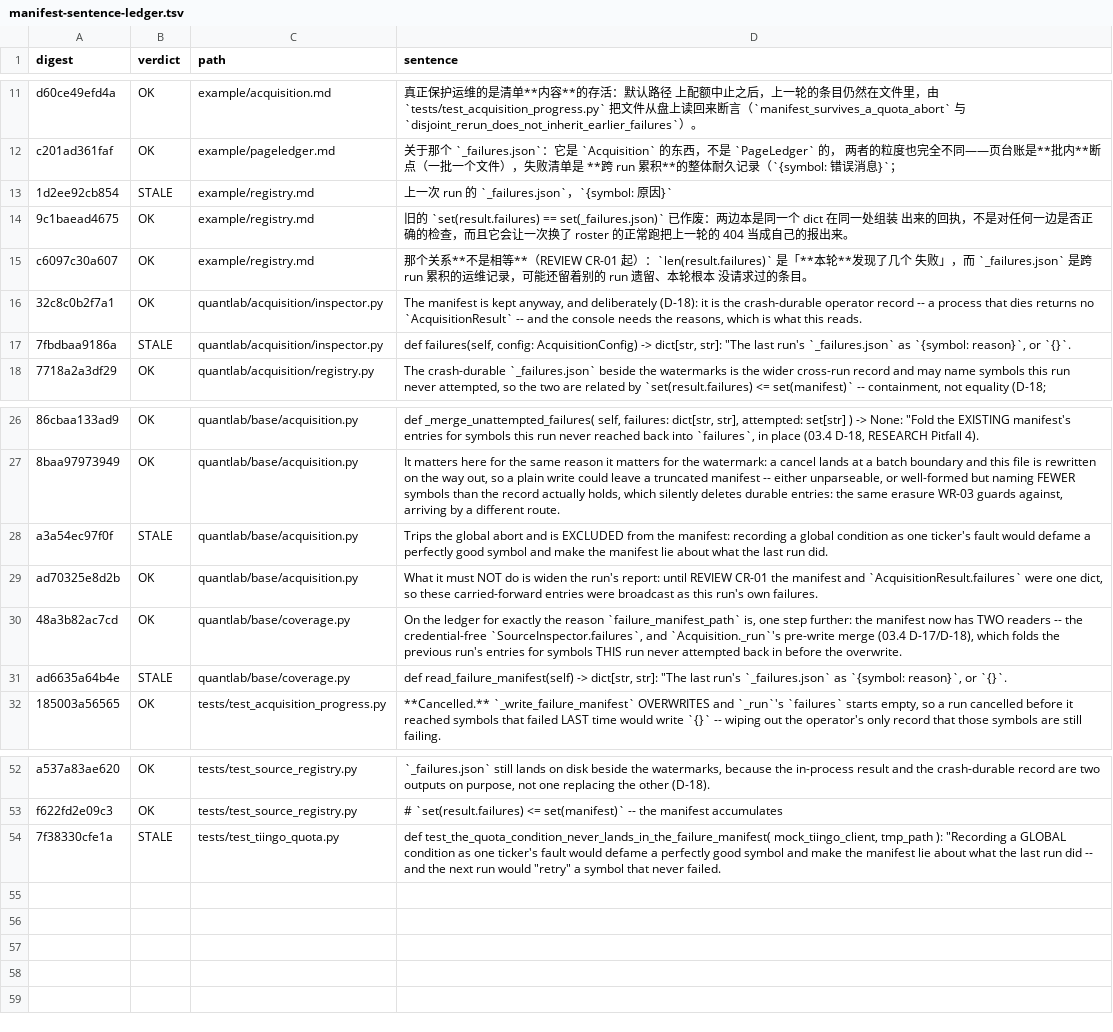
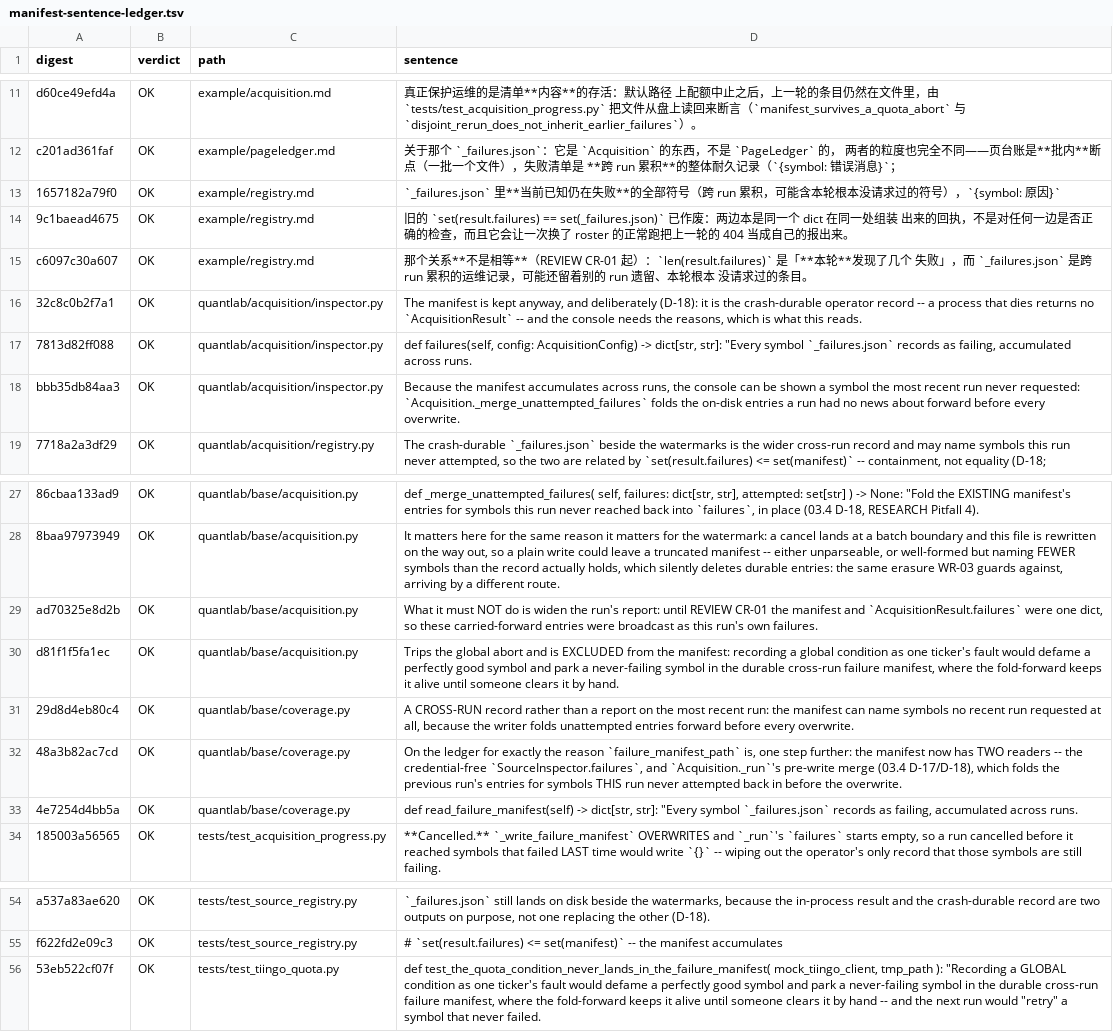
Before and after one commit to ZhaorongDai/quantlab, a TSV file: .planning/phases/03.4-data-source-registry/manifest-sentence-ledger.tsv, drawn as a sheet; only a part is shown, gaps mark what is left out; removed rows and columns are numbered as before the commit, all else as after; the diff names each change by its address in the sheet, - before the commit and + after, or states it on an @@ line.

```diff
--- a/.planning/phases/03.4-data-source-registry/manifest-sentence-ledger.tsv
+++ b/.planning/phases/03.4-data-source-registry/manifest-sentence-ledger.tsv
-row 13: 1d2ee92cb854 | STALE | example/registry.md | 上一次 run 的 `_failures.json`，`{symbol: 原因}`
+row 13: 1657182a79f0 | OK | example/registry.md | `_failures.json` 里**当前已知仍在失败**的全部符号（跨 run 累积，可能含本轮根本没请求过的符号），`{symbol: 原因}`
-row 17: 7fbdbaa9186a | STALE | quantlab/acquisition/inspector.py | def failures(self, config: AcquisitionConfig) -> dict[str, str]: "The last run's `_failures.json` as `{symbol: reason}`, or `{}`.
+row 17: 7813d82ff088 | OK | quantlab/acquisition/inspector.py | def failures(self, config: AcquisitionConfig) -> dict[str, str]: "Every symbol `_failures.json` records as failing, accumulated across runs.
+row 18: bbb35db84aa3 | OK | quantlab/acquisition/inspector.py | Because the manifest accumulates across runs, the console can be shown a symbol the most recent run never requested: `Acquisition._merge_unattempted_failures` folds the on-disk entries a run had no news about forward before every overwrite.
-row 28: a3a54ec97f0f | STALE | quantlab/base/acquisition.py | Trips the global abort and is EXCLUDED from the manifest: recording a global condition as one ticker's fault would defame a perfectly good symbol and make the manifest lie about what the last run did.
+row 30: d81f1f5fa1ec | OK | quantlab/base/acquisition.py | Trips the global abort and is EXCLUDED from the manifest: recording a global condition as one ticker's fault would defame a perfectly good symbol and park a never-failing symbol in the durable cross-run failure manifest, where the fold-forward keeps it alive until someone clears it by hand.
+row 31: 29d8d4eb80c4 | OK | quantlab/base/coverage.py | A CROSS-RUN record rather than a report on the most recent run: the manifest can name symbols no recent run requested at all, because the writer folds unattempted entries forward before every overwrite.
-row 31: ad6635a64b4e | STALE | quantlab/base/coverage.py | def read_failure_manifest(self) -> dict[str, str]: "The last run's `_failures.json` as `{symbol: reason}`, or `{}`.
+row 33: 4e7254d4bb5a | OK | quantlab/base/coverage.py | def read_failure_manifest(self) -> dict[str, str]: "Every symbol `_failures.json` records as failing, accumulated across runs.
-row 54: 7f38330cfe1a | STALE | tests/test_tiingo_quota.py | def test_the_quota_condition_never_lands_in_the_failure_manifest( mock_tiingo_client, tmp_path ): "Recording a GLOBAL condition as one ticker's fault would defame a perfectly good symbol and make the manifest lie about what the last run did -- and the next run would "retry" a symbol that never failed.
+row 56: 53eb522cf07f | OK | tests/test_tiingo_quota.py | def test_the_quota_condition_never_lands_in_the_failure_manifest( mock_tiingo_client, tmp_path ): "Recording a GLOBAL condition as one ticker's fault would defame a perfectly good symbol and park a never-failing symbol in the durable cross-run failure manifest, where the fold-forward keeps it alive until someone clears it by hand -- and the next run would "retry" a symbol that never failed.
```
Also changed, not shown: 6 other files.
